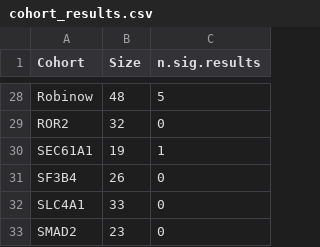
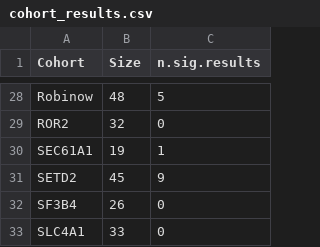
Before and after one commit to P2GX/gpsea-cs, a CSV file: supplement/cohort_results.csv, drawn as a sheet; only a part is shown, gaps mark what is left out; the shorter side is filled out with more unchanged rows.

```diff
--- a/supplement/cohort_results.csv
+++ b/supplement/cohort_results.csv
@@ -30,2 +30,3 @@ ROR2,32,0
 SEC61A1,19,1
+SETD2,45,9
 SF3B4,26,0
```
Also changed, not shown: supplement/mf_analysis.csv, 9 other files.
